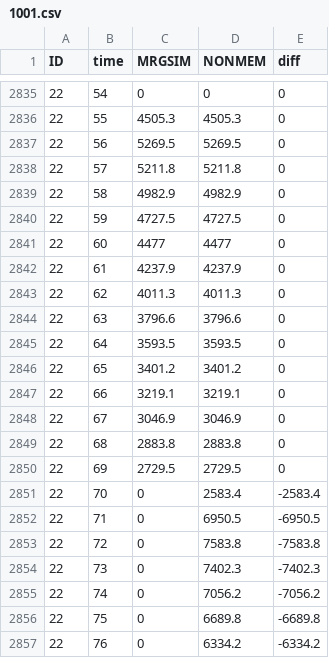
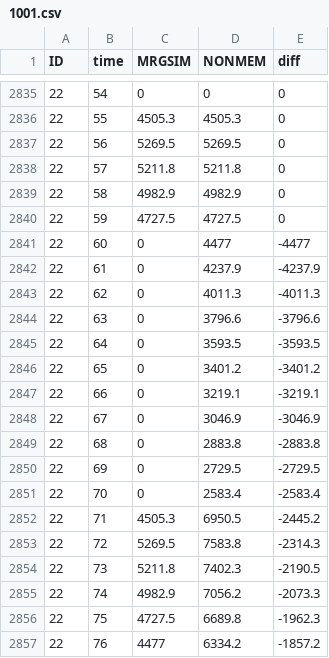
Before and after one commit to mrgsolve/nmtests, a CSV file: dosing/results/1001.csv, drawn as a sheet; only a part is shown, gaps mark what is left out; the diff covers the shown part only.

```diff
--- a/dosing/results/1001.csv
+++ b/dosing/results/1001.csv
@@ -2840,18 +2840,18 @@ ID,time,MRGSIM,NONMEM,diff
 22,59,4727.5,4727.5,0
-22,60,4477,4477,0
-22,61,4237.9,4237.9,0
-22,62,4011.3,4011.3,0
-22,63,3796.6,3796.6,0
-22,64,3593.5,3593.5,0
-22,65,3401.2,3401.2,0
-22,66,3219.1,3219.1,0
-22,67,3046.9,3046.9,0
-22,68,2883.8,2883.8,0
-22,69,2729.5,2729.5,0
+22,60,0,4477,-4477
+22,61,0,4237.9,-4237.9
+22,62,0,4011.3,-4011.3
+22,63,0,3796.6,-3796.6
+22,64,0,3593.5,-3593.5
+22,65,0,3401.2,-3401.2
+22,66,0,3219.1,-3219.1
+22,67,0,3046.9,-3046.9
+22,68,0,2883.8,-2883.8
+22,69,0,2729.5,-2729.5
 22,70,0,2583.4,-2583.4
-22,71,0,6950.5,-6950.5
-22,72,0,7583.8,-7583.8
-22,73,0,7402.3,-7402.3
-22,74,0,7056.2,-7056.2
-22,75,0,6689.8,-6689.8
-22,76,0,6334.2,-6334.2
+22,71,4505.3,6950.5,-2445.2
+22,72,5269.5,7583.8,-2314.3
+22,73,5211.8,7402.3,-2190.5
+22,74,4982.9,7056.2,-2073.3
+22,75,4727.5,6689.8,-1962.3
+22,76,4477,6334.2,-1857.2
```
Also changed, not shown: 108 edited cells elsewhere in this file, dosing/data/1001.csv, dosing/results/1001-sims.csv, 8 other files.
